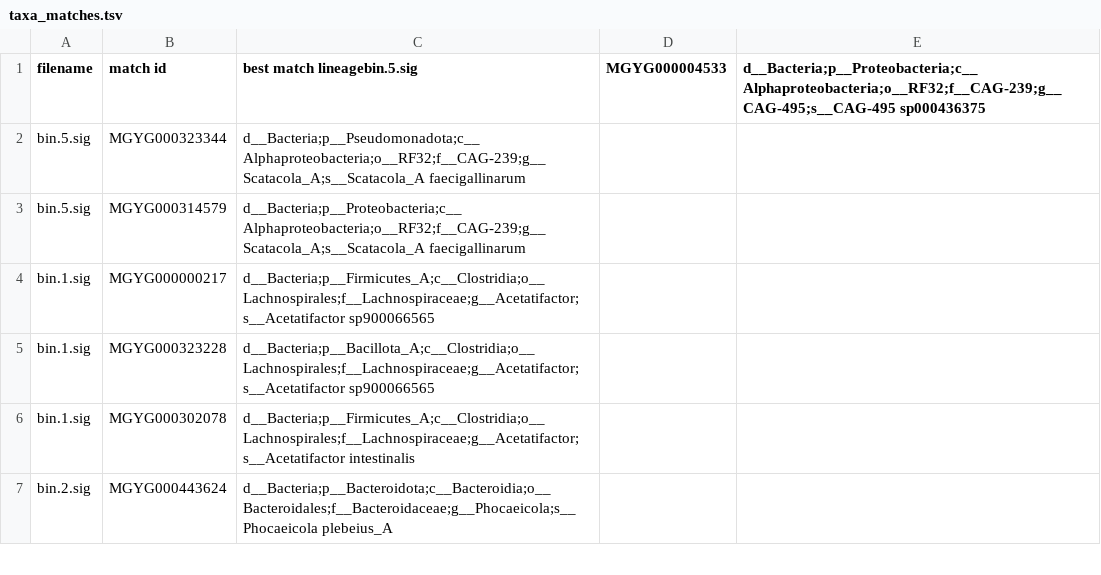
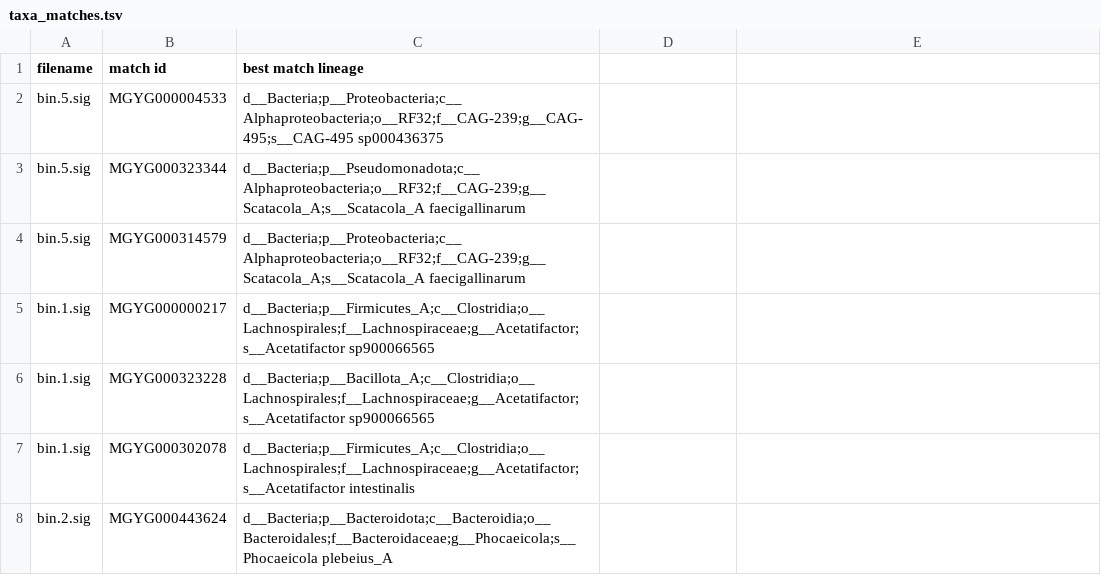
Before and after one commit to SantaMcCloud/MGnify-genome-search, a TSV file: test_result/taxa_matches.tsv, drawn as a sheet; only a part is shown.

```diff
--- a/test_result/taxa_matches.tsv
+++ b/test_result/taxa_matches.tsv
@@ -1,2 +1,3 @@
-filename	match id	best match lineagebin.5.sig	MGYG000004533	d__Bacteria;p__Proteobacteria;c__Alphaproteobacteria;o__RF32;f__CAG-239;g__CAG-495;s__CAG-495 sp000436375
+filename	match id	best match lineage
+bin.5.sig	MGYG000004533	d__Bacteria;p__Proteobacteria;c__Alphaproteobacteria;o__RF32;f__CAG-239;g__CAG-495;s__CAG-495 sp000436375
 bin.5.sig	MGYG000323344	d__Bacteria;p__Pseudomonadota;c__Alphaproteobacteria;o__RF32;f__CAG-239;g__Scatacola_A;s__Scatacola_A faecigallinarum
```
Also changed, not shown: 1 other file.
